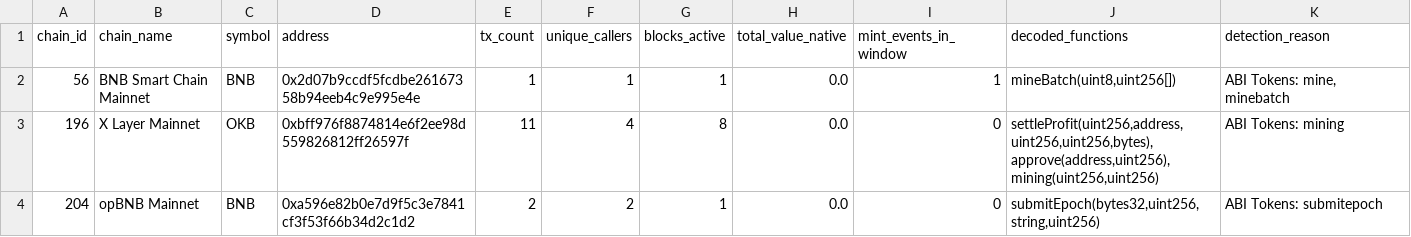
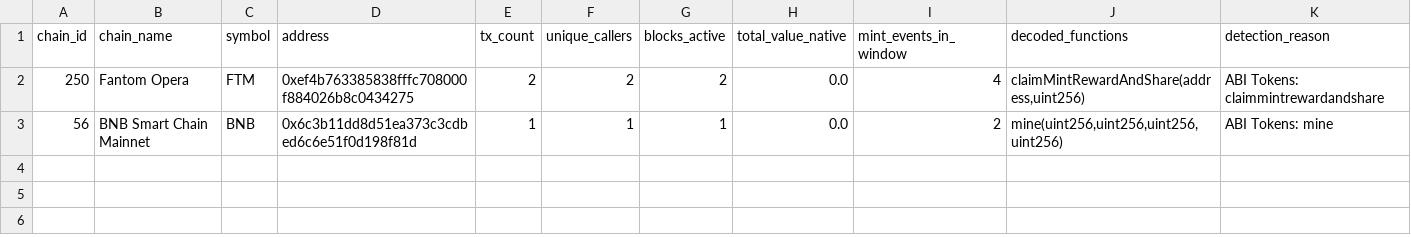
Before and after one commit to elyousfired/omnirpc-mining-arbitrage, a CSV file: onchain_mining_candidates.csv, drawn as a sheet.

```diff
--- a/onchain_mining_candidates.csv
+++ b/onchain_mining_candidates.csv
@@ -1,4 +1,3 @@
 chain_id,chain_name,symbol,address,tx_count,unique_callers,blocks_active,total_value_native,mint_events_in_window,decoded_functions,detection_reason
-56,BNB Smart Chain Mainnet,BNB,0x2d07b9ccdf5fcdbe26167358b94eeb4c9e995e4e,1,1,1,0.0,1,"mineBatch(uint8,uint256[])","ABI Tokens: mine, minebatch"
-196,X Layer Mainnet,OKB,0xbff976f8874814e6f2ee98d559826812ff26597f,11,4,8,0.0,0,"settleProfit(uint256,address,uint256,uint256,bytes), approve(address,uint256), mining(uint256,uint256)",ABI Tokens: mining
-204,opBNB Mainnet,BNB,0xa596e82b0e7d9f5c3e7841cf3f53f66b34d2c1d2,2,2,1,0.0,0,"submitEpoch(bytes32,uint256,string,uint256)",ABI Tokens: submitepoch
+250,Fantom Opera,FTM,0xef4b763385838fffc708000f884026b8c0434275,2,2,2,0.0,4,"claimMintRewardAndShare(address,uint256)",ABI Tokens: claimmintrewardandshare
+56,BNB Smart Chain Mainnet,BNB,0x6c3b11dd8d51ea373c3cdbed6c6e51f0d198f81d,1,1,1,0.0,2,"mine(uint256,uint256,uint256,uint256)",ABI Tokens: mine
```
Also changed, not shown: mining_registry.csv, 3 other files.
